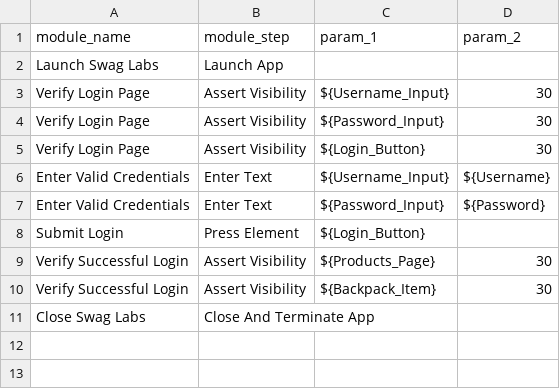
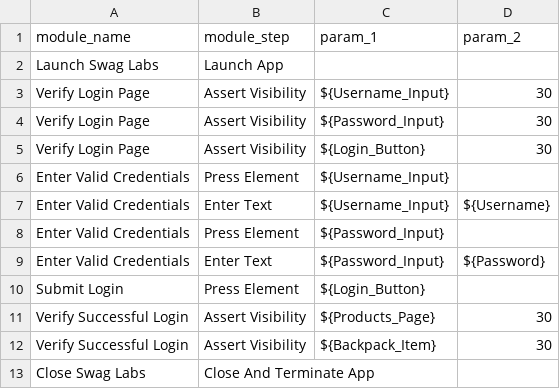
Before and after one commit to wan88888/optics-test, a CSV file: ios/modules/modules.csv, drawn as a sheet; the diff names each change by its address in the sheet, - before the commit and + after, or states it on an @@ line.

Commit message:
fix: stabilize iOS login input [skip ci]

```diff
--- a/ios/modules/modules.csv
+++ b/ios/modules/modules.csv
+row 6: Enter Valid Credentials | Press Element | ${Username_Input}
+row 8: Enter Valid Credentials | Press Element | ${Password_Input}
```
Also changed, not shown: 3 other files.
